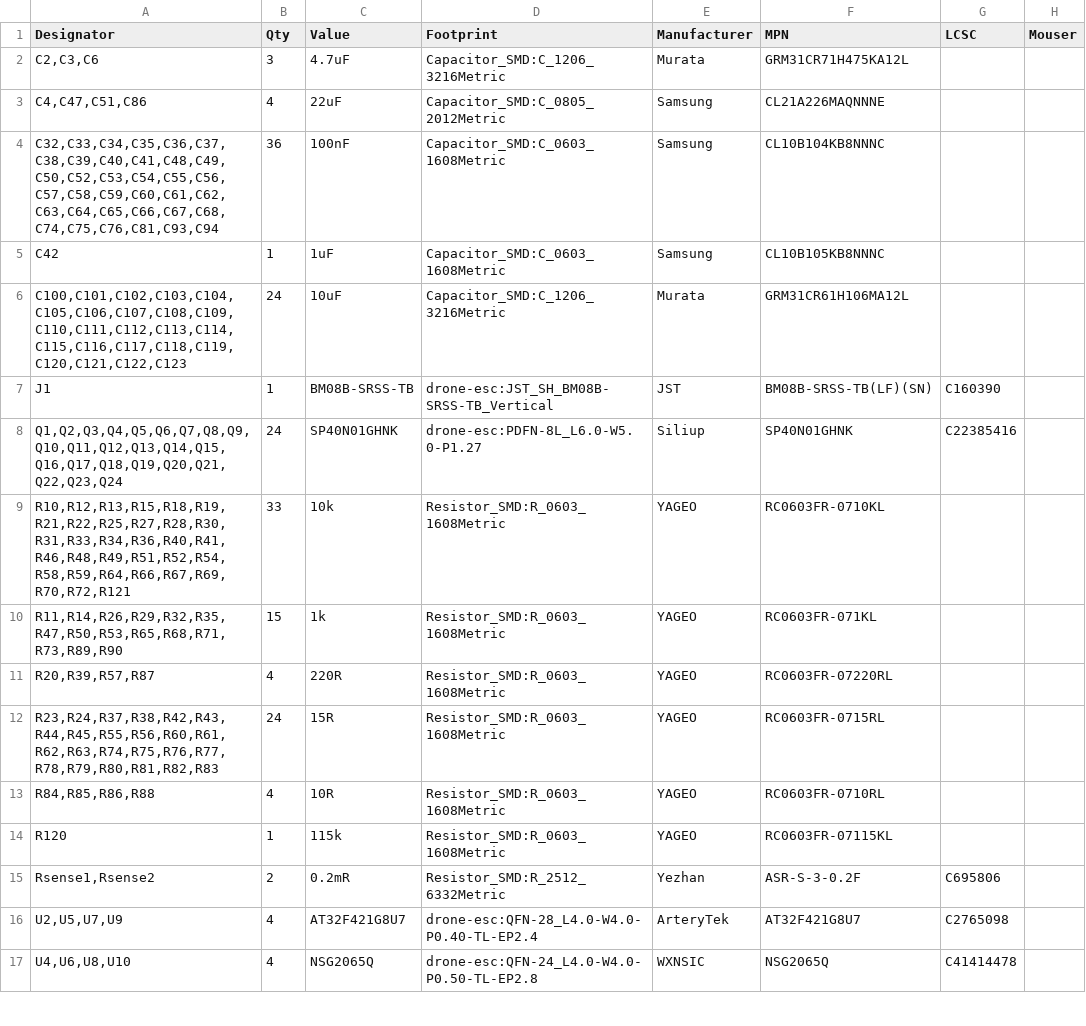
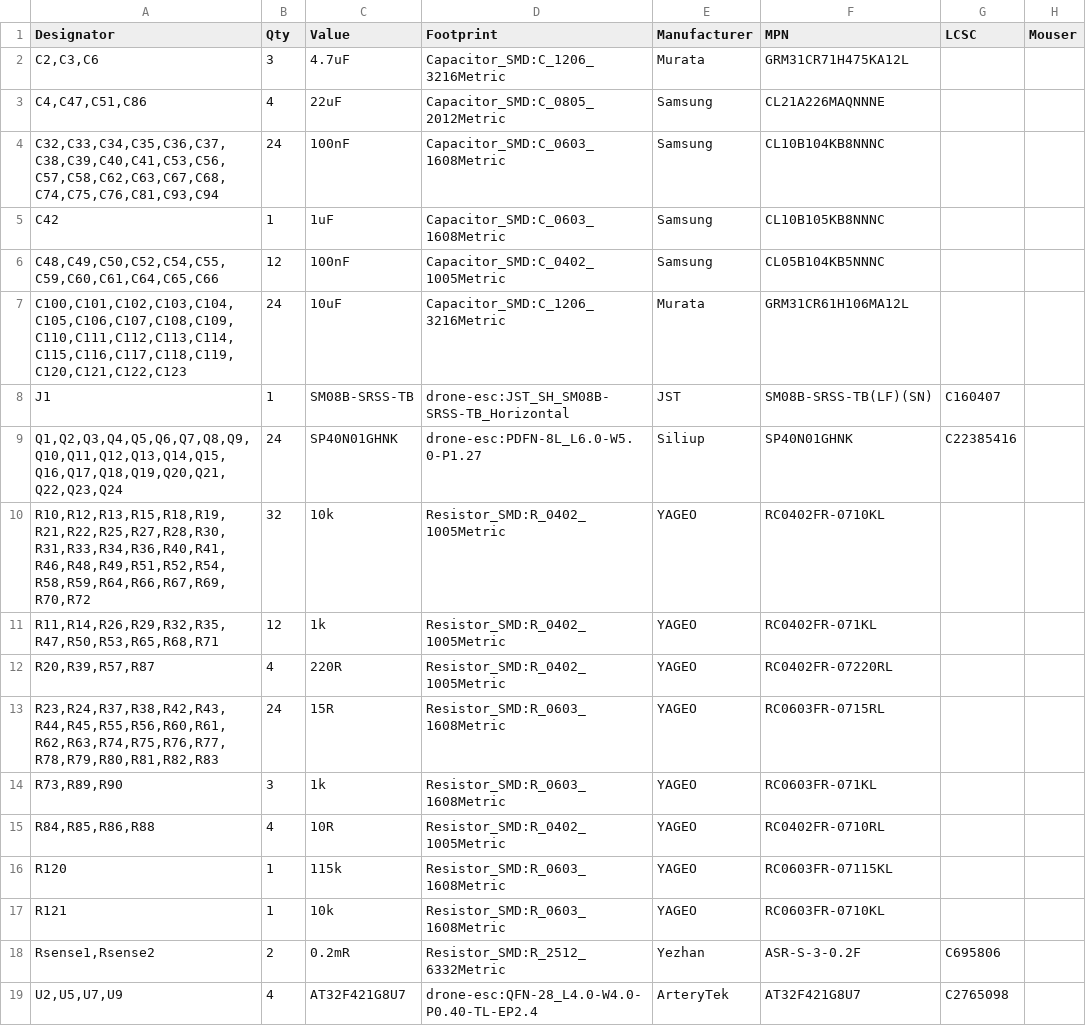
Before and after one commit to benlamonica/drone-show, a CSV file: hardware/esc/fab/drone-esc-bom.csv, drawn as a sheet; only a part is shown; the shorter side is filled out with more unchanged rows.

```diff
--- a/hardware/esc/fab/drone-esc-bom.csv
+++ b/hardware/esc/fab/drone-esc-bom.csv
@@ -3,13 +3,16 @@ Designator,Qty,Value,Footprint,Manufacturer,MPN,LCSC,Mouser
 "C4,C47,C51,C86",4,22uF,Capacitor_SMD:C_0805_2012Metric,Samsung,CL21A226MAQNNNE,,
-"C32,C33,C34,C35,C36,C37,C38,C39,C40,C41,C48,C49,C50,C52,C53,C54,C55,C56,C57,C58,C59,C60,C61,C62,C63,C64,C65,C66,C67,C68,C74,C75,C76,C81,C93,C94",36,100nF,Capacitor_SMD:C_0603_1608Metric,Samsung,CL10B104KB8NNNC,,
+"C32,C33,C34,C35,C36,C37,C38,C39,C40,C41,C53,C56,C57,C58,C62,C63,C67,C68,C74,C75,C76,C81,C93,C94",24,100nF,Capacitor_SMD:C_0603_1608Metric,Samsung,CL10B104KB8NNNC,,
 C42,1,1uF,Capacitor_SMD:C_0603_1608Metric,Samsung,CL10B105KB8NNNC,,
+"C48,C49,C50,C52,C54,C55,C59,C60,C61,C64,C65,C66",12,100nF,Capacitor_SMD:C_0402_1005Metric,Samsung,CL05B104KB5NNNC,,
 "C100,C101,C102,C103,C104,C105,C106,C107,C108,C109,C110,C111,C112,C113,C114,C115,C116,C117,C118,C119,C120,C121,C122,C123",24,10uF,Capacitor_SMD:C_1206_3216Metric,Murata,GRM31CR61H106MA12L,,
-J1,1,BM08B-SRSS-TB,drone-esc:JST_SH_BM08B-SRSS-TB_Vertical,JST,BM08B-SRSS-TB(LF)(SN),C160390,
+J1,1,SM08B-SRSS-TB,drone-esc:JST_SH_SM08B-SRSS-TB_Horizontal,JST,SM08B-SRSS-TB(LF)(SN),C160407,
 "Q1,Q2,Q3,Q4,Q5,Q6,Q7,Q8,Q9,Q10,Q11,Q12,Q13,Q14,Q15,Q16,Q17,Q18,Q19,Q20,Q21,Q22,Q23,Q24",24,SP40N01GHNK,drone-esc:PDFN-8L_L6.0-W5.0-P1.27,Siliup,SP40N01GHNK,C22385416,
-"R10,R12,R13,R15,R18,R19,R21,R22,R25,R27,R28,R30,R31,R33,R34,R36,R40,R41,R46,R48,R49,R51,R52,R54,R58,R59,R64,R66,R67,R69,R70,R72,R121",33,10k,Resistor_SMD:R_0603_1608Metric,YAGEO,RC0603FR-0710KL,,
-"R11,R14,R26,R29,R32,R35,R47,R50,R53,R65,R68,R71,R73,R89,R90",15,1k,Resistor_SMD:R_0603_1608Metric,YAGEO,RC0603FR-071KL,,
-"R20,R39,R57,R87",4,220R,Resistor_SMD:R_0603_1608Metric,YAGEO,RC0603FR-07220RL,,
+"R10,R12,R13,R15,R18,R19,R21,R22,R25,R27,R28,R30,R31,R33,R34,R36,R40,R41,R46,R48,R49,R51,R52,R54,R58,R59,R64,R66,R67,R69,R70,R72",32,10k,Resistor_SMD:R_0402_1005Metric,YAGEO,RC0402FR-0710KL,,
+"R11,R14,R26,R29,R32,R35,R47,R50,R53,R65,R68,R71",12,1k,Resistor_SMD:R_0402_1005Metric,YAGEO,RC0402FR-071KL,,
+"R20,R39,R57,R87",4,220R,Resistor_SMD:R_0402_1005Metric,YAGEO,RC0402FR-07220RL,,
 "R23,R24,R37,R38,R42,R43,R44,R45,R55,R56,R60,R61,R62,R63,R74,R75,R76,R77,R78,R79,R80,R81,R82,R83",24,15R,Resistor_SMD:R_0603_1608Metric,YAGEO,RC0603FR-0715RL,,
-"R84,R85,R86,R88",4,10R,Resistor_SMD:R_0603_1608Metric,YAGEO,RC0603FR-0710RL,,
+"R73,R89,R90",3,1k,Resistor_SMD:R_0603_1608Metric,YAGEO,RC0603FR-071KL,,
+"R84,R85,R86,R88",4,10R,Resistor_SMD:R_0402_1005Metric,YAGEO,RC0402FR-0710RL,,
 R120,1,115k,Resistor_SMD:R_0603_1608Metric,YAGEO,RC0603FR-07115KL,,
+R121,1,10k,Resistor_SMD:R_0603_1608Metric,YAGEO,RC0603FR-0710KL,,
 "Rsense1,Rsense2",2,0.2mR,Resistor_SMD:R_2512_6332Metric,Yezhan,ASR-S-3-0.2F,C695806,
```
Also changed, not shown: hardware/esc/fab/drone-esc-cpl.csv, 31 other files.
